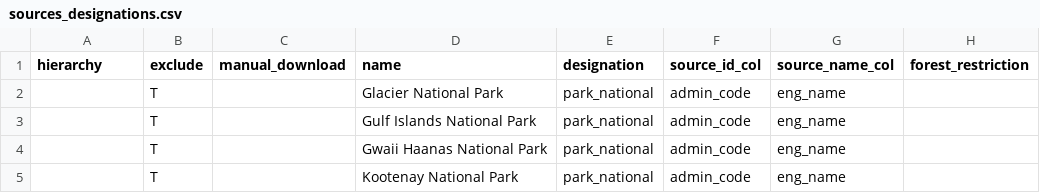
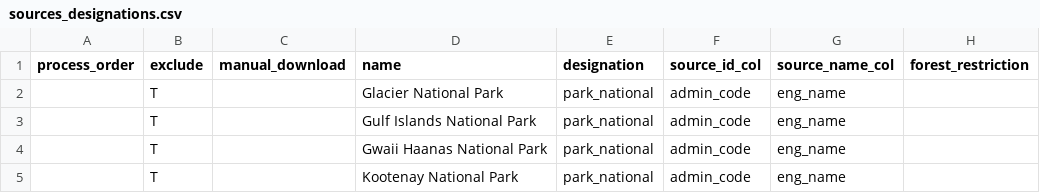
Before and after one commit to bcgov/designatedlands, a CSV file: sources_designations.csv, drawn as a sheet; only a part is shown; the diff names each change by its address in the sheet, - before the commit and + after, or states it on an @@ line.

Commit message:
rename hierarchy to process order and add some qa, make sure all tiles are included

```diff
--- a/sources_designations.csv
+++ b/sources_designations.csv
-A1: hierarchy
+A1: process_order
```
Also changed, not shown: 5 other files.
